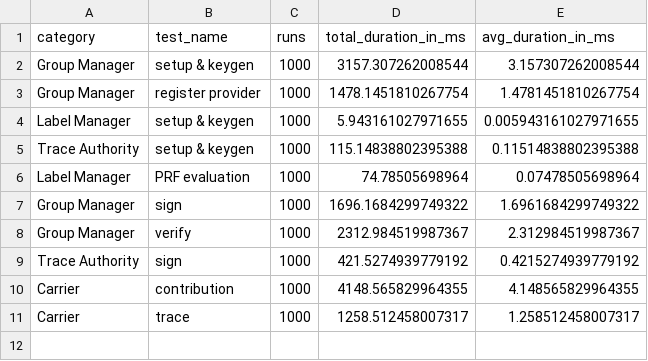
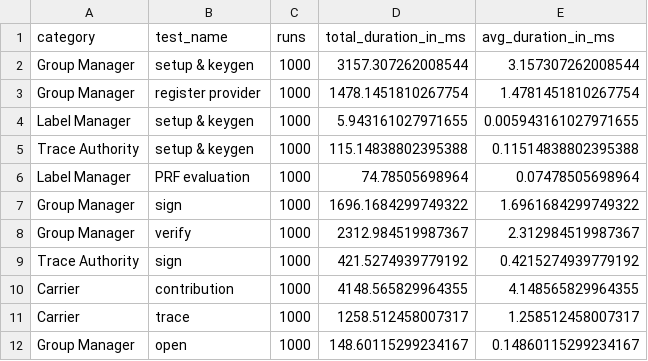
Before and after one commit to wspr-ncsu/jaeger, a CSV file: results/bench.csv, drawn as a sheet.

Commit message:
Added gm open

```diff
--- a/results/bench.csv
+++ b/results/bench.csv
@@ -11 +11,2 @@ Carrier,contribution,1000,4148.565829964355,4.148565829964355
 Carrier,trace,1000,1258.512458007317,1.258512458007317
+Group Manager,open,1000,148.60115299234167,0.14860115299234167
```
Also changed, not shown: 1 other file.
